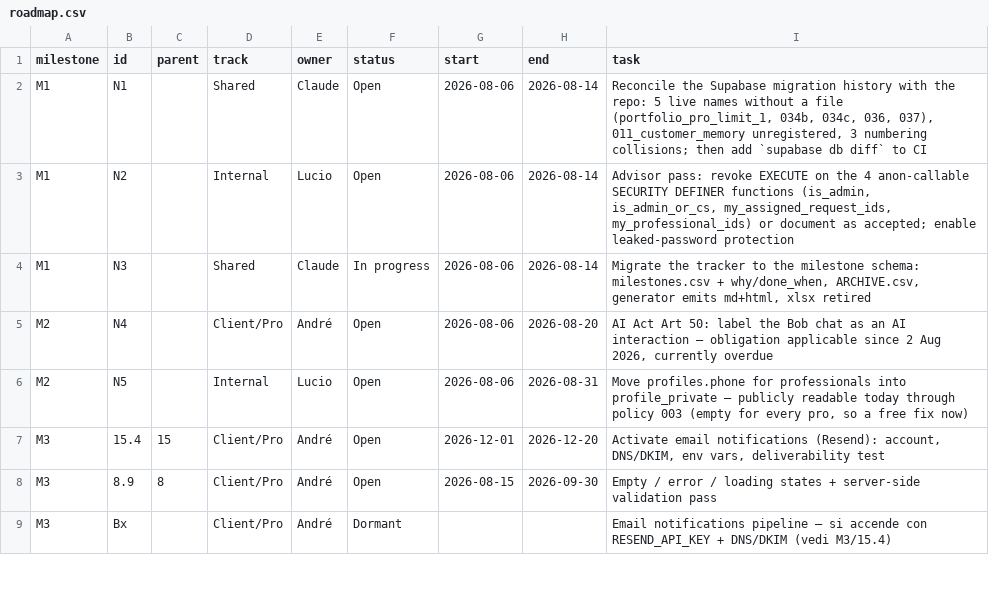
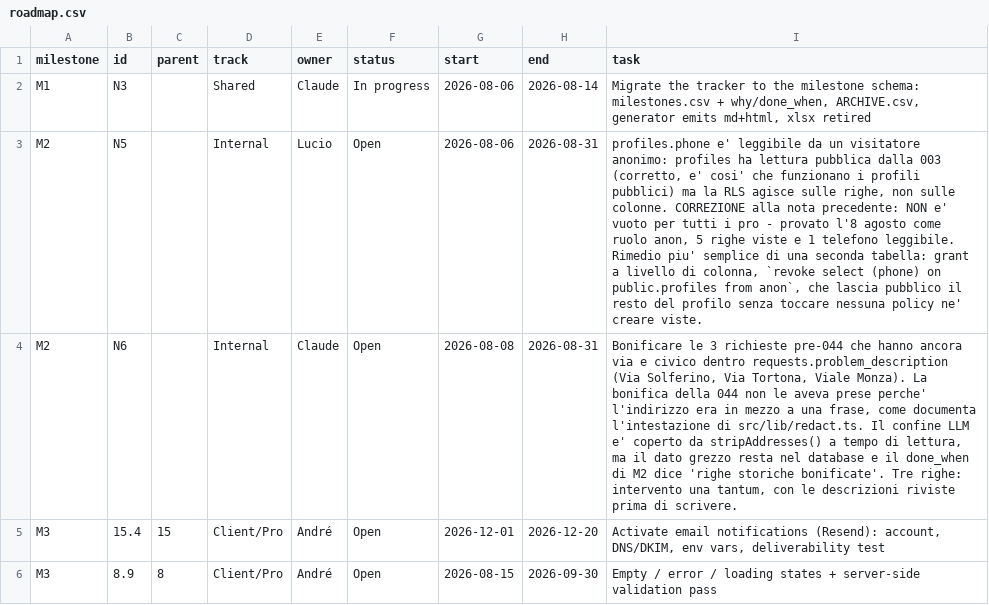
Before and after one commit to UnicorniDiBob/Bob_webapp, a CSV file: roadmap/roadmap.csv, drawn as a sheet; only a part is shown; the shorter side is filled out with more unchanged rows; removed rows and columns are numbered as before the commit, all else as after; the diff names each change by its address in the sheet, - before the commit and + after, or states it on an @@ line.

Commit message:
roadmap: M1 1/4 e M2 2/8 dopo le verifiche dell'8 ago; N1/N2/N4 chiuse con quello che e' successo davvero, N2 conteneva una prescrizione distruttiva; N5 corretta (il telefono non e' vuoto), N6 per le 3 righe storiche

```diff
--- a/roadmap/roadmap.csv
+++ b/roadmap/roadmap.csv
-row 2: M1 | N1 |  | Shared | Claude | Open | 2026-08-06 | 2026-08-14 | Reconcile the Supabase migration history with the repo: 5 live names without a file (portfolio_pro_limit_1, 034b, 034c, 036, 037), 011_customer_memory unregistered, 3 numbering collisions; then add `supabase db diff` to CI
-row 3: M1 | N2 |  | Internal | Lucio | Open | 2026-08-06 | 2026-08-14 | Advisor pass: revoke EXECUTE on the 4 anon-callable SECURITY DEFINER functions (is_admin, is_admin_or_cs, my_assigned_request_ids, my_professional_ids) or document as accepted; enable leaked-password protection
-row 5: M2 | N4 |  | Client/Pro | André | Open | 2026-08-06 | 2026-08-20 | AI Act Art 50: label the Bob chat as an AI interaction — obligation applicable since 2 Aug 2026, currently overdue
-I3 (task): Move profiles.phone for professionals into profile_private — publicly readable today through policy 003 (empty for every pro, so a free fix now)
+I3 (task): profiles.phone e' leggibile da un visitatore anonimo: profiles ha lettura pubblica dalla 003 (corretto, e' cosi' che funzionano i profili pubblici) ma la RLS agisce sulle righe, non sulle colonne. CORREZIONE alla nota precedente: NON e' vuoto per tutti i pro - provato l'8 agosto come ruolo anon, 5 righe viste e 1 telefono leggibile. Rimedio piu' semplice di una seconda tabella: grant a livello di colonna, `revoke select (phone) on public.profiles from anon`, che lascia pubblico il resto del profilo senza toccare nessuna policy ne' creare viste.
+row 4: M2 | N6 |  | Internal | Claude | Open | 2026-08-08 | 2026-08-31 | Bonificare le 3 richieste pre-044 che hanno ancora via e civico dentro requests.problem_description (Via Solferino, Via Tortona, Viale Monza). La bonifica della 044 non le aveva prese perche' l'indirizzo era in mezzo a una frase, come documenta l'intestazione di src/lib/redact.ts. Il confine LLM e' coperto da stripAddresses() a tempo di lettura, ma il dato grezzo resta nel database e il done_when di M2 dice 'righe storiche bonificate'. Tre righe: intervento una tantum, con le descrizioni riviste prima di scrivere.
```
Also changed, not shown: roadmap/ARCHIVE.csv, roadmap/milestones.csv, 2 other files.
